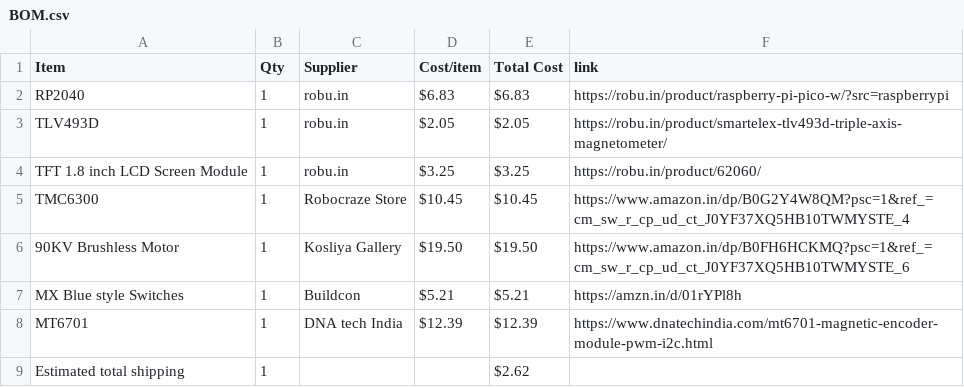
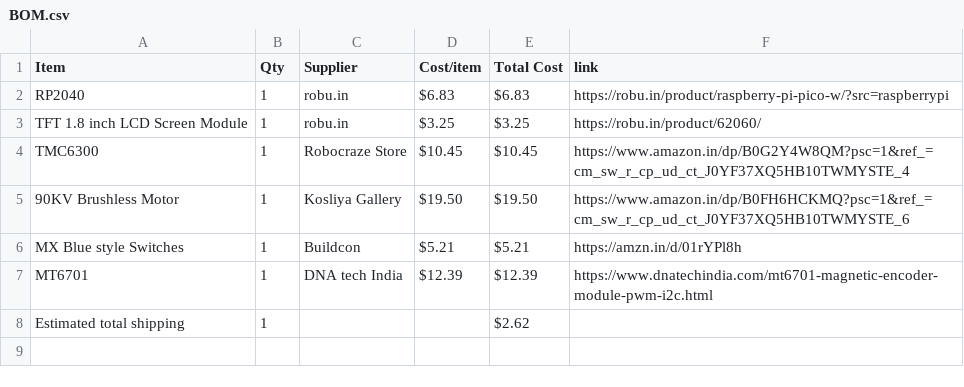
Before and after one commit to Naitiktermin/Macro-Pad_Productivity-dial, a CSV file: BOM.csv, drawn as a sheet.

Commit message:
Sync Productivity Macro Pad with Dial from Half Life

```diff
--- a/BOM.csv
+++ b/BOM.csv
@@ -2,3 +2,2 @@ Item,Qty,Supplier,Cost/item,Total Cost,link
 RP2040,1,robu.in,$6.83,$6.83,https://robu.in/product/raspberry-pi-pico-w/?src=raspberrypi
-TLV493D,1,robu.in,$2.05,$2.05,https://robu.in/product/smartelex-tlv493d-triple-axis-magnetometer/
 TFT 1.8 inch LCD Screen Module,1,robu.in,$3.25,$3.25,https://robu.in/product/62060/
```
